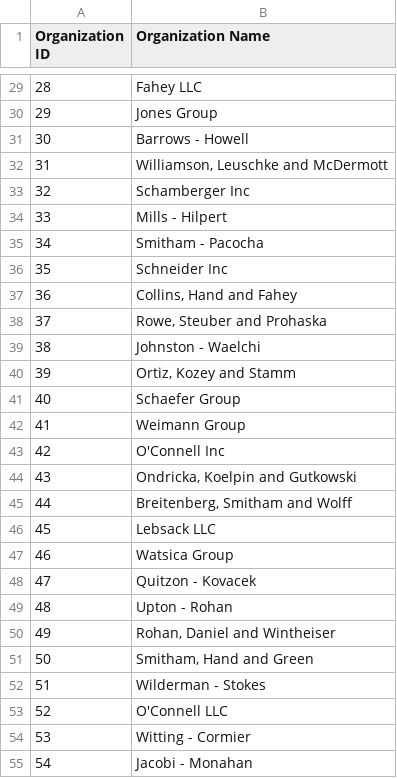
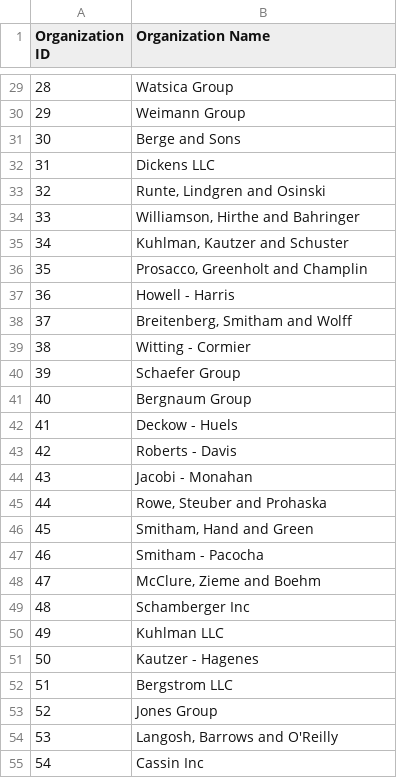
Before and after one commit to crobertsrs/data-generator, a CSV file: output/organizations.csv, drawn as a sheet; only a part is shown, gaps mark what is left out; the diff covers the shown part only.

```diff
--- a/output/organizations.csv
+++ b/output/organizations.csv
@@ -29,27 +29,27 @@ Organization ID,Organization Name
-28,Fahey LLC
-29,Jones Group
-30,Barrows - Howell
-31,"Williamson, Leuschke and McDermott"
-32,Schamberger Inc
-33,Mills - Hilpert
-34,Smitham - Pacocha
-35,Schneider Inc
-36,"Collins, Hand and Fahey"
-37,"Rowe, Steuber and Prohaska"
-38,Johnston - Waelchi
-39,"Ortiz, Kozey and Stamm"
-40,Schaefer Group
-41,Weimann Group
-42,O'Connell Inc
-43,"Ondricka, Koelpin and Gutkowski"
-44,"Breitenberg, Smitham and Wolff"
-45,Lebsack LLC
-46,Watsica Group
-47,Quitzon - Kovacek
-48,Upton - Rohan
-49,"Rohan, Daniel and Wintheiser"
-50,"Smitham, Hand and Green"
-51,Wilderman - Stokes
-52,O'Connell LLC
-53,Witting - Cormier
-54,Jacobi - Monahan
+28,Watsica Group
+29,Weimann Group
+30,Berge and Sons
+31,Dickens LLC
+32,"Runte, Lindgren and Osinski"
+33,"Williamson, Hirthe and Bahringer"
+34,"Kuhlman, Kautzer and Schuster"
+35,"Prosacco, Greenholt and Champlin"
+36,Howell - Harris
+37,"Breitenberg, Smitham and Wolff"
+38,Witting - Cormier
+39,Schaefer Group
+40,Bergnaum Group
+41,Deckow - Huels
+42,Roberts - Davis
+43,Jacobi - Monahan
+44,"Rowe, Steuber and Prohaska"
+45,"Smitham, Hand and Green"
+46,Smitham - Pacocha
+47,"McClure, Zieme and Boehm"
+48,Schamberger Inc
+49,Kuhlman LLC
+50,Kautzer - Hagenes
+51,Bergstrom LLC
+52,Jones Group
+53,"Langosh, Barrows and O'Reilly"
+54,Cassin Inc
```
Also changed, not shown: 73 edited cells elsewhere in this file, output/enrollment.csv, output/permrecs.csv, 4 other files.
